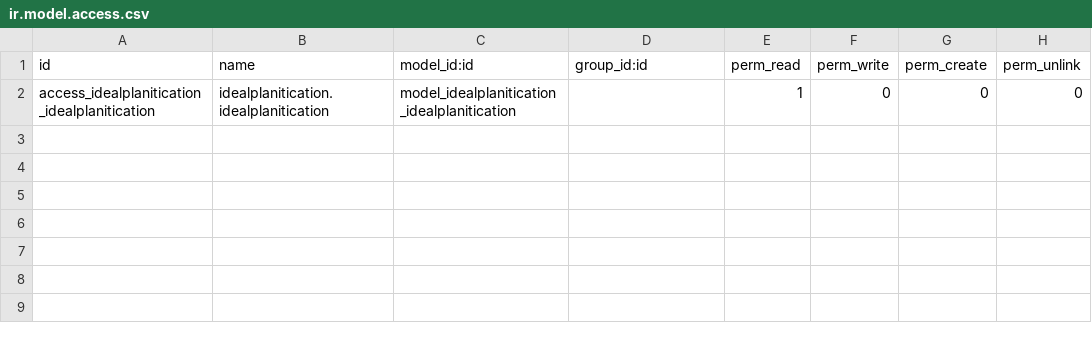
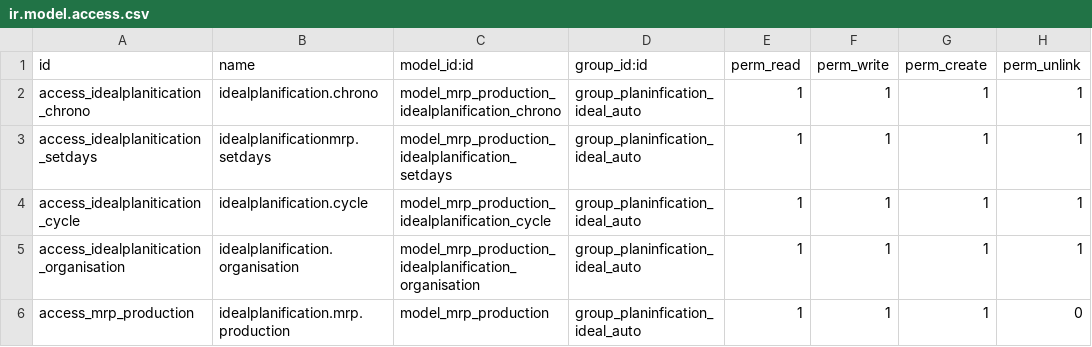
Before and after one commit to idealsonDEV/idealplanification, a CSV file: security/ir.model.access.csv, drawn as a sheet.

Commit message:
Finalisation du module odoo idealplanitication

```diff
--- a/security/ir.model.access.csv
+++ b/security/ir.model.access.csv
@@ -1,2 +1,6 @@
 id,name,model_id:id,group_id:id,perm_read,perm_write,perm_create,perm_unlink
-access_idealplanitication_idealplanitication,idealplanitication.idealplanitication,model_idealplanitication_idealplanitication,,1,0,0,0
+access_idealplanitication_chrono,idealplanification.chrono,model_mrp_production_idealplanification_chrono,group_planinfication_ideal_auto,1,1,1,1
+access_idealplanitication_setdays,idealplanificationmrp.setdays,model_mrp_production_idealplanification_setdays,group_planinfication_ideal_auto,1,1,1,1
+access_idealplanitication_cycle,idealplanification.cycle,model_mrp_production_idealplanification_cycle,group_planinfication_ideal_auto,1,1,1,1
+access_idealplanitication_organisation,idealplanification.organisation,model_mrp_production_idealplanification_organisation,group_planinfication_ideal_auto,1,1,1,1
+access_mrp_production,idealplanification.mrp.production,model_mrp_production,group_planinfication_ideal_auto,1,1,1,0
```
Also changed, not shown: 4 other files.
